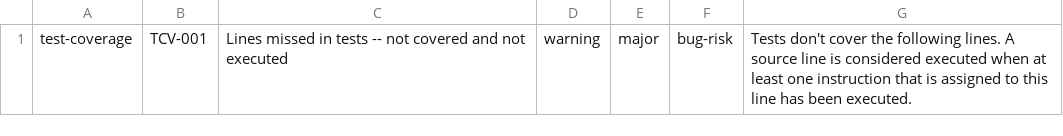
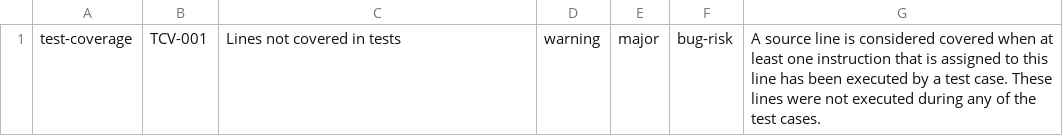
Before and after one commit to DeepSourceCorp/artifacts, a CSV file: issues/test-coverage.csv, drawn as a sheet.

Commit message:
Update issues/test-coverage.csv

```diff
--- a/issues/test-coverage.csv
+++ b/issues/test-coverage.csv
@@ -1 +1 @@
-test-coverage,TCV-001,Lines missed in tests -- not covered and not executed,warning,major,bug-risk,"Tests don't cover the following lines. A source line is considered executed when at least one instruction that is assigned to this line has been executed."
+test-coverage,TCV-001,Lines not covered in tests,warning,major,bug-risk,A source line is considered covered when at least one instruction that is assigned to this line has been executed by a test case. These lines were not executed during any of the test cases.
```
